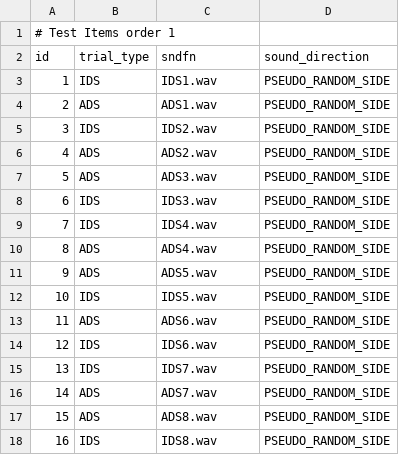
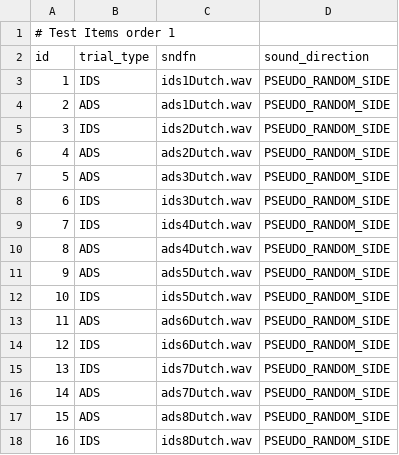
Before and after one commit to UiL-OTS-labs/manybabies, a CSV file: stimuli/test_items_order_1.csv, drawn as a sheet.

Commit message:
Use dutch stimuli in the experiment

```diff
--- a/stimuli/test_items_order_1.csv
+++ b/stimuli/test_items_order_1.csv
@@ -2,17 +2,17 @@
 id;trial_type;sndfn;sound_direction
-1;IDS;IDS1.wav;PSEUDO_RANDOM_SIDE
-2;ADS;ADS1.wav;PSEUDO_RANDOM_SIDE
-3;IDS;IDS2.wav;PSEUDO_RANDOM_SIDE
-4;ADS;ADS2.wav;PSEUDO_RANDOM_SIDE
-5;ADS;ADS3.wav;PSEUDO_RANDOM_SIDE
-6;IDS;IDS3.wav;PSEUDO_RANDOM_SIDE
-7;IDS;IDS4.wav;PSEUDO_RANDOM_SIDE
-8;ADS;ADS4.wav;PSEUDO_RANDOM_SIDE
-9;ADS;ADS5.wav;PSEUDO_RANDOM_SIDE
-10;IDS;IDS5.wav;PSEUDO_RANDOM_SIDE
-11;ADS;ADS6.wav;PSEUDO_RANDOM_SIDE
-12;IDS;IDS6.wav;PSEUDO_RANDOM_SIDE
-13;IDS;IDS7.wav;PSEUDO_RANDOM_SIDE
-14;ADS;ADS7.wav;PSEUDO_RANDOM_SIDE
-15;ADS;ADS8.wav;PSEUDO_RANDOM_SIDE
-16;IDS;IDS8.wav;PSEUDO_RANDOM_SIDE
+1;IDS;ids1Dutch.wav;PSEUDO_RANDOM_SIDE
+2;ADS;ads1Dutch.wav;PSEUDO_RANDOM_SIDE
+3;IDS;ids2Dutch.wav;PSEUDO_RANDOM_SIDE
+4;ADS;ads2Dutch.wav;PSEUDO_RANDOM_SIDE
+5;ADS;ads3Dutch.wav;PSEUDO_RANDOM_SIDE
+6;IDS;ids3Dutch.wav;PSEUDO_RANDOM_SIDE
+7;IDS;ids4Dutch.wav;PSEUDO_RANDOM_SIDE
+8;ADS;ads4Dutch.wav;PSEUDO_RANDOM_SIDE
+9;ADS;ads5Dutch.wav;PSEUDO_RANDOM_SIDE
+10;IDS;ids5Dutch.wav;PSEUDO_RANDOM_SIDE
+11;ADS;ads6Dutch.wav;PSEUDO_RANDOM_SIDE
+12;IDS;ids6Dutch.wav;PSEUDO_RANDOM_SIDE
+13;IDS;ids7Dutch.wav;PSEUDO_RANDOM_SIDE
+14;ADS;ads7Dutch.wav;PSEUDO_RANDOM_SIDE
+15;ADS;ads8Dutch.wav;PSEUDO_RANDOM_SIDE
+16;IDS;ids8Dutch.wav;PSEUDO_RANDOM_SIDE
```
Also changed, not shown: stimuli/test_items_order_2.csv, stimuli/test_items_order_3.csv, 33 other files.
